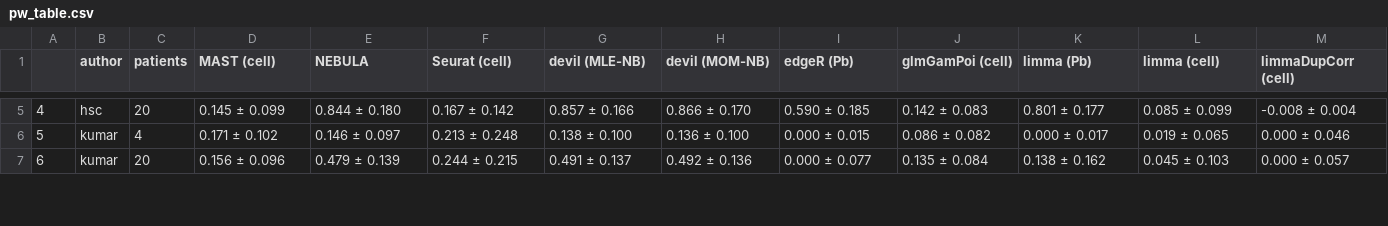
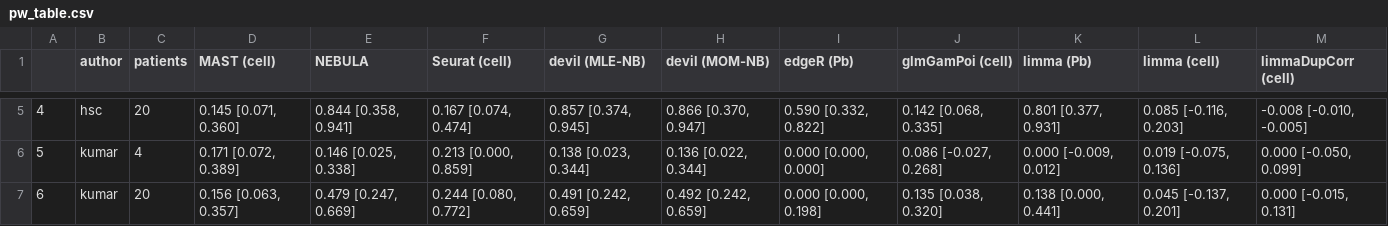
Before and after one commit to kdavydzenka/devilCaseStudies, a CSV file: de_analysis/nullpower/final_res/pw_table.csv, drawn as a sheet; only a part is shown, gaps mark what is left out; the diff covers the shown part only.

```diff
--- a/de_analysis/nullpower/final_res/pw_table.csv
+++ b/de_analysis/nullpower/final_res/pw_table.csv
@@ -5,3 +5,3 @@
-"4","hsc",20,"0.145 ± 0.099","0.844 ± 0.180","0.167 ± 0.142","0.857 ± 0.166","0.866 ± 0.170","0.590 ± 0.185","0.142 ± 0.083","0.801 ± 0.177","0.085 ± 0.099","-0.008 ± 0.004"
-"5","kumar",4,"0.171 ± 0.102","0.146 ± 0.097","0.213 ± 0.248","0.138 ± 0.100","0.136 ± 0.100","0.000 ± 0.015","0.086 ± 0.082","0.000 ± 0.017","0.019 ± 0.065","0.000 ± 0.046"
-"6","kumar",20,"0.156 ± 0.096","0.479 ± 0.139","0.244 ± 0.215","0.491 ± 0.137","0.492 ± 0.136","0.000 ± 0.077","0.135 ± 0.084","0.138 ± 0.162","0.045 ± 0.103","0.000 ± 0.057"
+"4","hsc",20,"0.145 [0.071, 0.360]","0.844 [0.358, 0.941]","0.167 [0.074, 0.474]","0.857 [0.374, 0.945]","0.866 [0.370, 0.947]","0.590 [0.332, 0.822]","0.142 [0.068, 0.335]","0.801 [0.377, 0.931]","0.085 [-0.116, 0.203]","-0.008 [-0.010, -0.005]"
+"5","kumar",4,"0.171 [0.072, 0.389]","0.146 [0.025, 0.338]","0.213 [0.000, 0.859]","0.138 [0.023, 0.344]","0.136 [0.022, 0.344]","0.000 [0.000, 0.000]","0.086 [-0.027, 0.268]","0.000 [-0.009, 0.012]","0.019 [-0.075, 0.136]","0.000 [-0.050, 0.099]"
+"6","kumar",20,"0.156 [0.063, 0.357]","0.479 [0.247, 0.669]","0.244 [0.080, 0.772]","0.491 [0.242, 0.659]","0.492 [0.242, 0.659]","0.000 [0.000, 0.198]","0.135 [0.038, 0.320]","0.138 [0.000, 0.441]","0.045 [-0.137, 0.201]","0.000 [-0.015, 0.131]"
```
Also changed, not shown: 50 edited cells elsewhere in this file, de_analysis/nullpower/final_res/cw_table.csv, de_analysis/nullpower/final_res/timing.csv, 15 other files.
